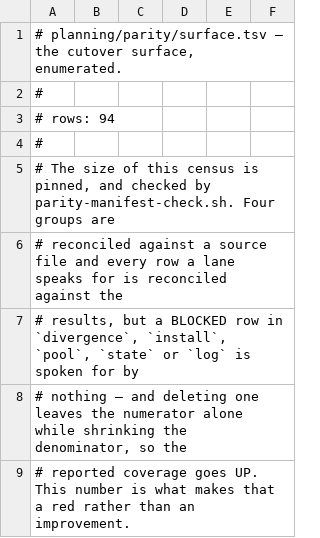
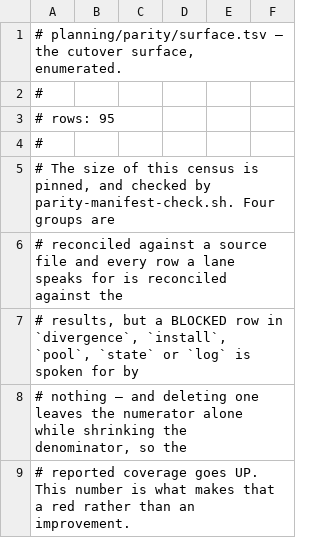
Before and after one commit to fledgeling-co/mcp-router, a TSV file: planning/parity/surface.tsv, drawn as a sheet; only a part is shown; the diff covers the shown part only.

```diff
--- a/planning/parity/surface.tsv
+++ b/planning/parity/surface.tsv
@@ -2,3 +2,3 @@
 #
-# rows: 94
+# rows: 95
 #
```
Also changed, not shown: 1 added row and 1 edited cell elsewhere in this file, 14 other files.
